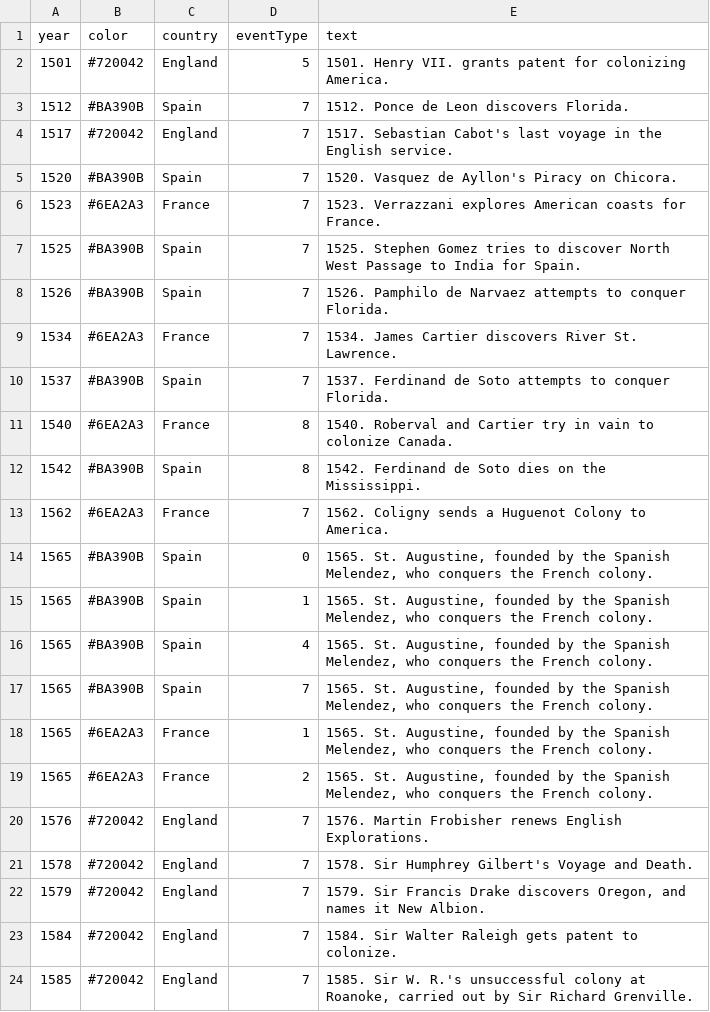
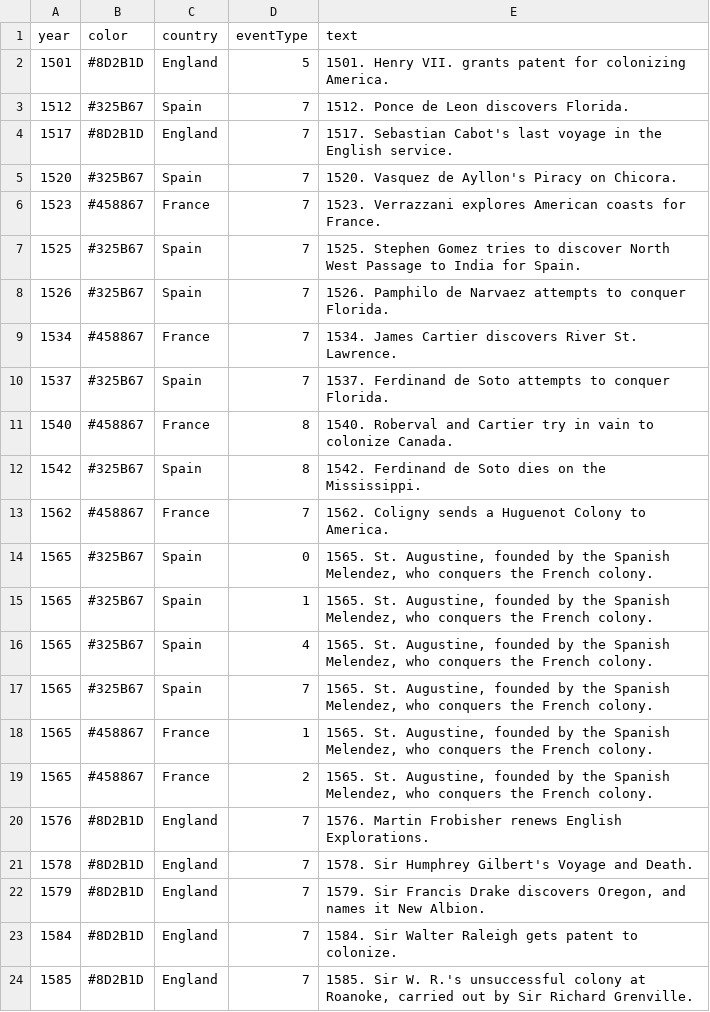
Before and after one commit to EmoryDHLab/speculative, a CSV file: peabodyData.csv, drawn as a sheet.

Commit message:
changed colors in csv

```diff
--- a/peabodyData.csv
+++ b/peabodyData.csv
@@ -1,24 +1,24 @@
 year,color,country,eventType,text
-1501,#720042,England,5,1501. Henry VII. grants patent for colonizing America.
-1512,#BA390B,Spain,7,1512. Ponce de Leon discovers Florida.
-1517,#720042,England,7,1517. Sebastian Cabot's last voyage in the English service.
-1520,#BA390B,Spain,7,1520. Vasquez de Ayllon's Piracy on Chicora.
-1523,#6EA2A3,France,7,1523. Verrazzani explores American coasts for France.
-1525,#BA390B,Spain,7,1525. Stephen Gomez tries to discover North West Passage to India for Spain.
-1526,#BA390B,Spain,7,1526. Pamphilo de Narvaez attempts to conquer Florida.
-1534,#6EA2A3,France,7,1534. James Cartier discovers River St. Lawrence.
-1537,#BA390B,Spain,7,1537. Ferdinand de Soto attempts to conquer Florida.
-1540,#6EA2A3,France,8,1540. Roberval and Cartier try in vain to colonize Canada.
-1542,#BA390B,Spain,8,1542. Ferdinand de Soto dies on the Mississippi.
-1562,#6EA2A3,France,7,1562. Coligny sends a Huguenot Colony to America.
-1565,#BA390B,Spain,0,"1565. St. Augustine, founded by the Spanish Melendez, who conquers the French colony."
-1565,#BA390B,Spain,1,"1565. St. Augustine, founded by the Spanish Melendez, who conquers the French colony."
-1565,#BA390B,Spain,4,"1565. St. Augustine, founded by the Spanish Melendez, who conquers the French colony."
-1565,#BA390B,Spain,7,"1565. St. Augustine, founded by the Spanish Melendez, who conquers the French colony."
-1565,#6EA2A3,France,1,"1565. St. Augustine, founded by the Spanish Melendez, who conquers the French colony."
-1565,#6EA2A3,France,2,"1565. St. Augustine, founded by the Spanish Melendez, who conquers the French colony."
-1576,#720042,England,7,1576. Martin Frobisher renews English Explorations.
-1578,#720042,England,7,1578. Sir Humphrey Gilbert's Voyage and Death.
-1579,#720042,England,7,"1579. Sir Francis Drake discovers Oregon, and names it New Albion."
-1584,#720042,England,7,1584. Sir Walter Raleigh gets patent to colonize.
-1585,#720042,England,7,"1585. Sir W. R.'s unsuccessful colony at Roanoke, carried out by Sir Richard Grenville."
+1501,#8D2B1D,England,5,1501. Henry VII. grants patent for colonizing America.
+1512,#325B67,Spain,7,1512. Ponce de Leon discovers Florida.
+1517,#8D2B1D,England,7,1517. Sebastian Cabot's last voyage in the English service.
+1520,#325B67,Spain,7,1520. Vasquez de Ayllon's Piracy on Chicora.
+1523,#458867,France,7,1523. Verrazzani explores American coasts for France.
+1525,#325B67,Spain,7,1525. Stephen Gomez tries to discover North West Passage to India for Spain.
+1526,#325B67,Spain,7,1526. Pamphilo de Narvaez attempts to conquer Florida.
+1534,#458867,France,7,1534. James Cartier discovers River St. Lawrence.
+1537,#325B67,Spain,7,1537. Ferdinand de Soto attempts to conquer Florida.
+1540,#458867,France,8,1540. Roberval and Cartier try in vain to colonize Canada.
+1542,#325B67,Spain,8,1542. Ferdinand de Soto dies on the Mississippi.
+1562,#458867,France,7,1562. Coligny sends a Huguenot Colony to America.
+1565,#325B67,Spain,0,"1565. St. Augustine, founded by the Spanish Melendez, who conquers the French colony."
+1565,#325B67,Spain,1,"1565. St. Augustine, founded by the Spanish Melendez, who conquers the French colony."
+1565,#325B67,Spain,4,"1565. St. Augustine, founded by the Spanish Melendez, who conquers the French colony."
+1565,#325B67,Spain,7,"1565. St. Augustine, founded by the Spanish Melendez, who conquers the French colony."
+1565,#458867,France,1,"1565. St. Augustine, founded by the Spanish Melendez, who conquers the French colony."
+1565,#458867,France,2,"1565. St. Augustine, founded by the Spanish Melendez, who conquers the French colony."
+1576,#8D2B1D,England,7,1576. Martin Frobisher renews English Explorations.
+1578,#8D2B1D,England,7,1578. Sir Humphrey Gilbert's Voyage and Death.
+1579,#8D2B1D,England,7,"1579. Sir Francis Drake discovers Oregon, and names it New Albion."
+1584,#8D2B1D,England,7,1584. Sir Walter Raleigh gets patent to colonize.
+1585,#8D2B1D,England,7,"1585. Sir W. R.'s unsuccessful colony at Roanoke, carried out by Sir Richard Grenville."
```
